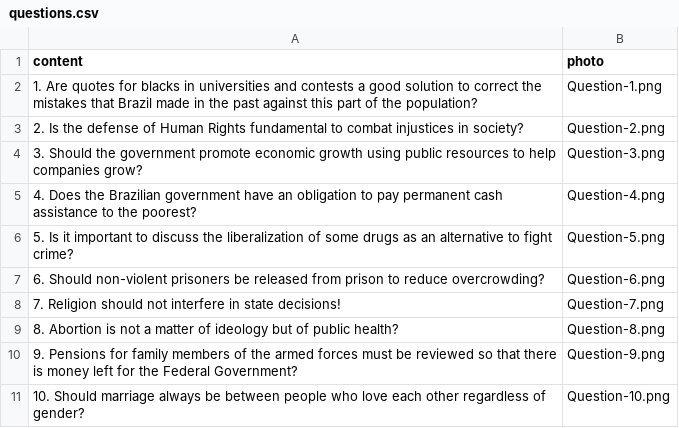
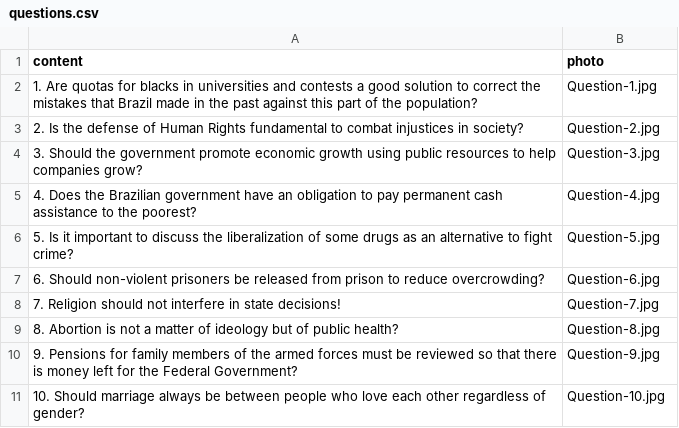
Before and after one commit to lanarosatech/elect, a CSV file: db/data/questions.csv, drawn as a sheet.

Commit message:
questions page finished

```diff
--- a/db/data/questions.csv
+++ b/db/data/questions.csv
@@ -1,11 +1,11 @@
 content,photo
-1. Are quotes for blacks in universities and contests a good solution to correct the mistakes that Brazil made in the past against this part of the population?,Question-1.png
-2. Is the defense of Human Rights fundamental to combat injustices in society?,Question-2.png
-3. Should the government promote economic growth using public resources to help companies grow?,Question-3.png
-4. Does the Brazilian government have an obligation to pay permanent cash assistance to the poorest?,Question-4.png
-5. Is it important to discuss the liberalization of some drugs as an alternative to fight crime?,Question-5.png
-6. Should non-violent prisoners be released from prison to reduce overcrowding?,Question-6.png
-7. Religion should not interfere in state decisions!,Question-7.png
-8. Abortion is not a matter of ideology but of public health?,Question-8.png
-9. Pensions for family members of the armed forces must be reviewed so that there is money left for the Federal Government?,Question-9.png
-10. Should marriage always be between people who love each other regardless of gender?,Question-10.png
+1. Are quotas for blacks in universities and contests a good solution to correct the mistakes that Brazil made in the past against this part of the population?,Question-1.jpg
+2. Is the defense of Human Rights fundamental to combat injustices in society?,Question-2.jpg
+3. Should the government promote economic growth using public resources to help companies grow?,Question-3.jpg
+4. Does the Brazilian government have an obligation to pay permanent cash assistance to the poorest?,Question-4.jpg
+5. Is it important to discuss the liberalization of some drugs as an alternative to fight crime?,Question-5.jpg
+6. Should non-violent prisoners be released from prison to reduce overcrowding?,Question-6.jpg
+7. Religion should not interfere in state decisions!,Question-7.jpg
+8. Abortion is not a matter of ideology but of public health?,Question-8.jpg
+9. Pensions for family members of the armed forces must be reviewed so that there is money left for the Federal Government?,Question-9.jpg
+10. Should marriage always be between people who love each other regardless of gender?,Question-10.jpg
```
Also changed, not shown: 23 other files.
